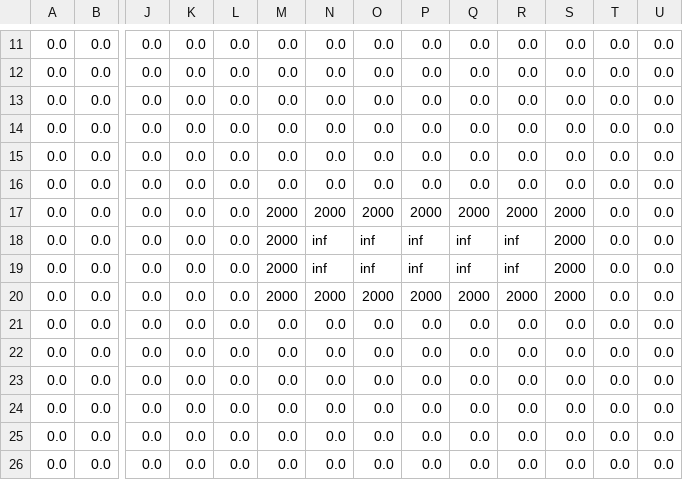
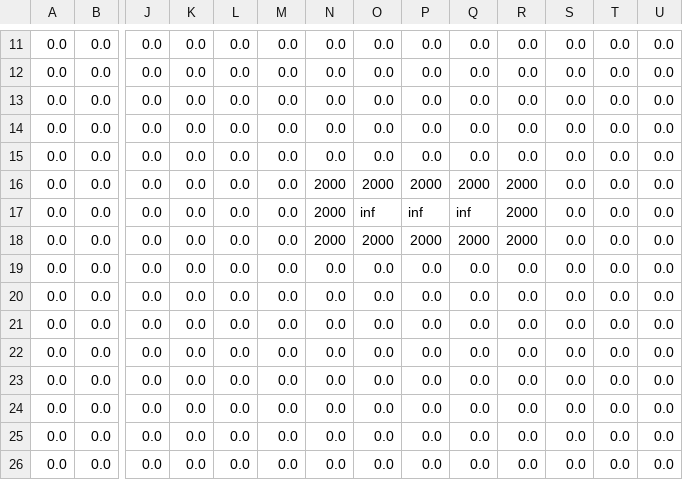
Before and after one commit to Shaquible/Mod-3-Rover, a CSV file: grid.csv, drawn as a sheet; only a part is shown, gaps mark what is left out; removed rows and columns are numbered as before the commit, all else as after; rows hold the shown columns only; the diff names each change by its address in the sheet, - before the commit and + after, or states it on an @@ line.

```diff
--- a/grid.csv
+++ b/grid.csv
+row 16: 0.0 | 0.0 | 0.0 | 0.0 | 0.0 | 0.0 | 2000 | 2000 | 2000 | 2000 | 2000 | 0.0 | 0.0 | 0.0
+row 17: 0.0 | 0.0 | 0.0 | 0.0 | 0.0 | 0.0 | 2000 | inf | inf | inf | 2000 | 0.0 | 0.0 | 0.0
+row 18: 0.0 | 0.0 | 0.0 | 0.0 | 0.0 | 0.0 | 2000 | 2000 | 2000 | 2000 | 2000 | 0.0 | 0.0 | 0.0
-M20: 2000
+M20: 0.0
-N20: 2000
+N20: 0.0
-O20: 2000
+O20: 0.0
-P20: 2000
+P20: 0.0
-Q20: 2000
+Q20: 0.0
-R20: 2000
+R20: 0.0
-S20: 2000
+S20: 0.0
-row 18: 0.0 | 0.0 | 0.0 | 0.0 | 0.0 | 2000 | inf | inf | inf | inf | inf | 2000 | 0.0 | 0.0
-row 19: 0.0 | 0.0 | 0.0 | 0.0 | 0.0 | 2000 | inf | inf | inf | inf | inf | 2000 | 0.0 | 0.0
-row 20: 0.0 | 0.0 | 0.0 | 0.0 | 0.0 | 2000 | 2000 | 2000 | 2000 | 2000 | 2000 | 2000 | 0.0 | 0.0
```
Also changed, not shown: 3 other files.
